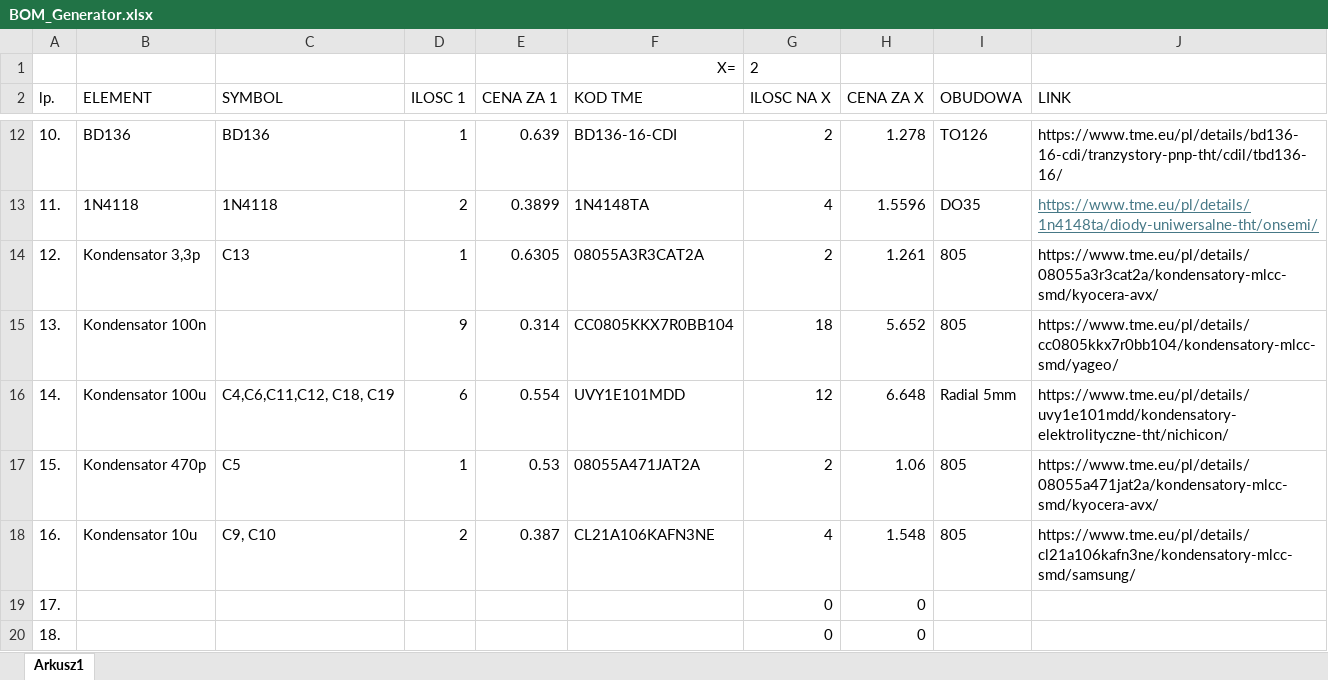
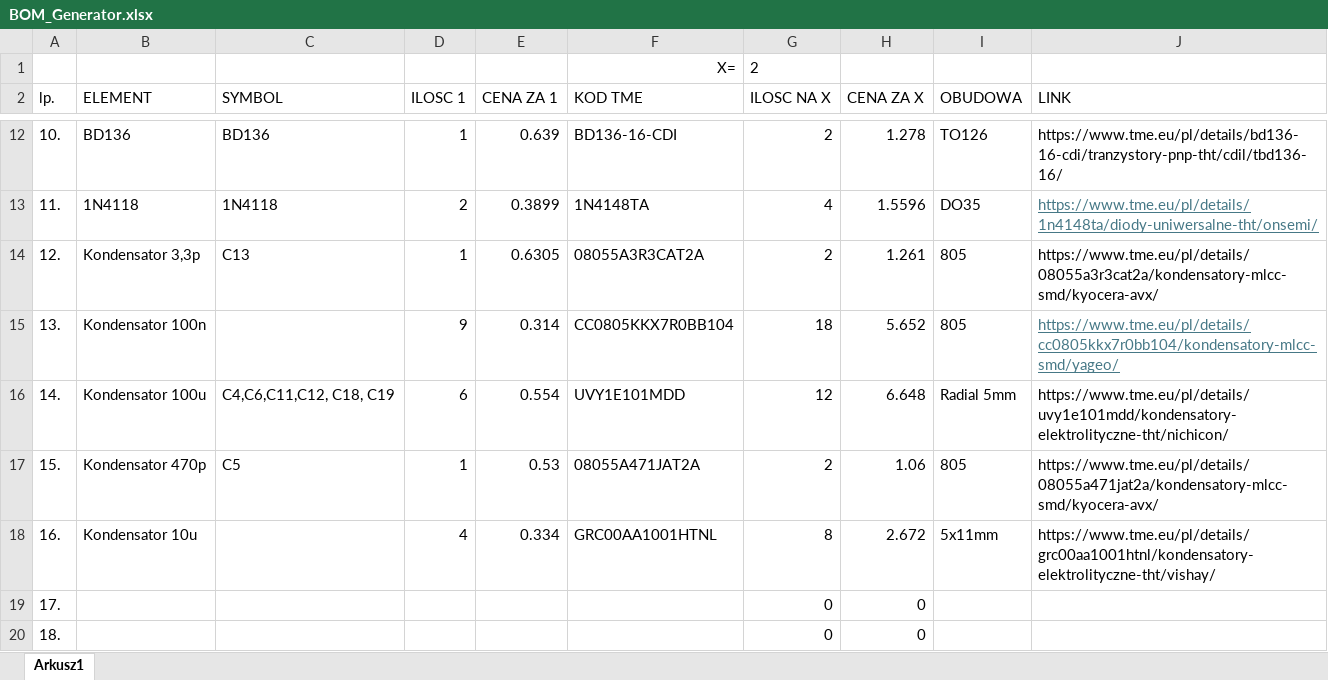
Before and after one commit to Blaze-Pascal/Eka-PGr-SignalGen, an Excel workbook: BOM_Generator.xlsx, sheet Arkusz1, drawn as a sheet; only a part is shown, gaps mark what is left out; values as stored, in another font and other column widths than the file's, no borders; the diff covers the shown part only; the diff names each change by its address in the sheet, - before the commit and + after, or states it on an @@ line.

```diff
--- a/BOM_Generator.xlsx (sheet Arkusz1)
+++ b/BOM_Generator.xlsx (sheet Arkusz1)
@@ J15 underline: off → on, text colour: black → #467886 @@
-C18 (SYMBOL): C9, C10
+C18 (SYMBOL): (empty)
-D18 (ILOSC 1): 2
+D18 (ILOSC 1): 4
-E18 (CENA ZA 1): 0.387
+E18 (CENA ZA 1): 0.334
-F18 (KOD TME): CL21A106KAFN3NE
+F18 (KOD TME): GRC00AA1001HTNL
-G18 (ILOSC NA X): 4
+G18 (ILOSC NA X): 8
-H18 (CENA ZA X): 1.548
+H18 (CENA ZA X): 2.672
-I18 (OBUDOWA): 805
+I18 (OBUDOWA): 5x11mm
-J18 (LINK): https://www.tme.eu/pl/details/cl21a106kafn3ne/kondensatory-mlcc-smd/samsung/
+J18 (LINK): https://www.tme.eu/pl/details/grc00aa1001htnl/kondensatory-elektrolityczne-tht/vishay/
```
Also changed, not shown: 7 added rows, 1 removed row, 17 edited cells and cell formats elsewhere in this sheet, formulas that keep their value, 2 other files.
